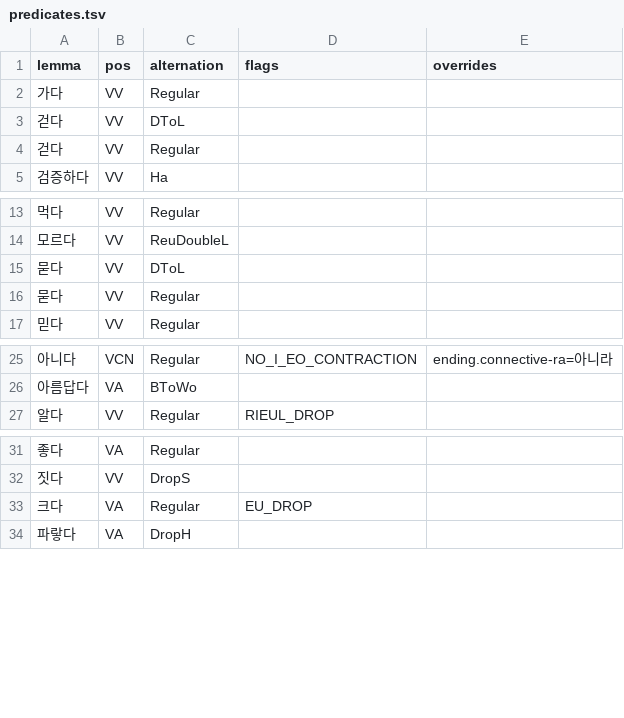
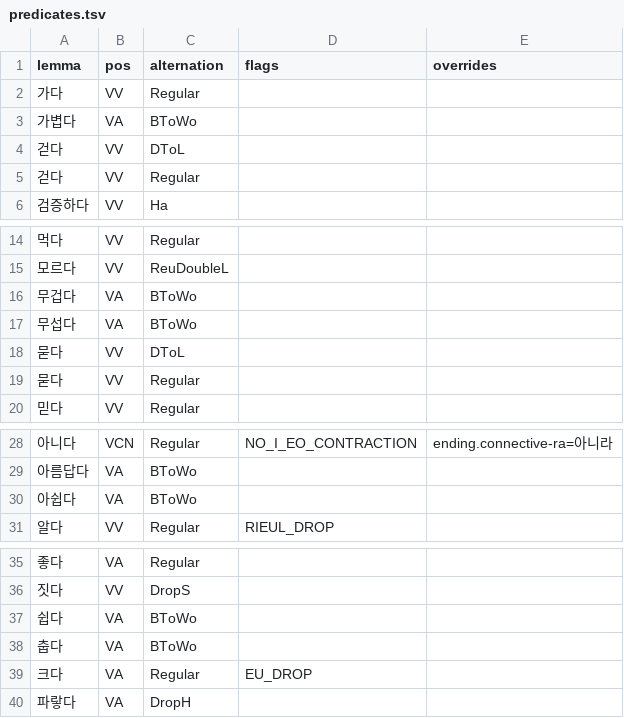
Before and after one commit to SeokminHong/kfind, a TSV file: data/lexicon/predicates.tsv, drawn as a sheet; only a part is shown, gaps mark what is left out; the diff names each change by its address in the sheet, - before the commit and + after, or states it on an @@ line.

```diff
--- a/data/lexicon/predicates.tsv
+++ b/data/lexicon/predicates.tsv
+row 3: 가볍다 | VA | BToWo
+row 16: 무겁다 | VA | BToWo
+row 17: 무섭다 | VA | BToWo
+row 30: 아쉽다 | VA | BToWo
+row 37: 쉽다 | VA | BToWo
+row 38: 춥다 | VA | BToWo
```
Also changed, not shown: 35 other files.
